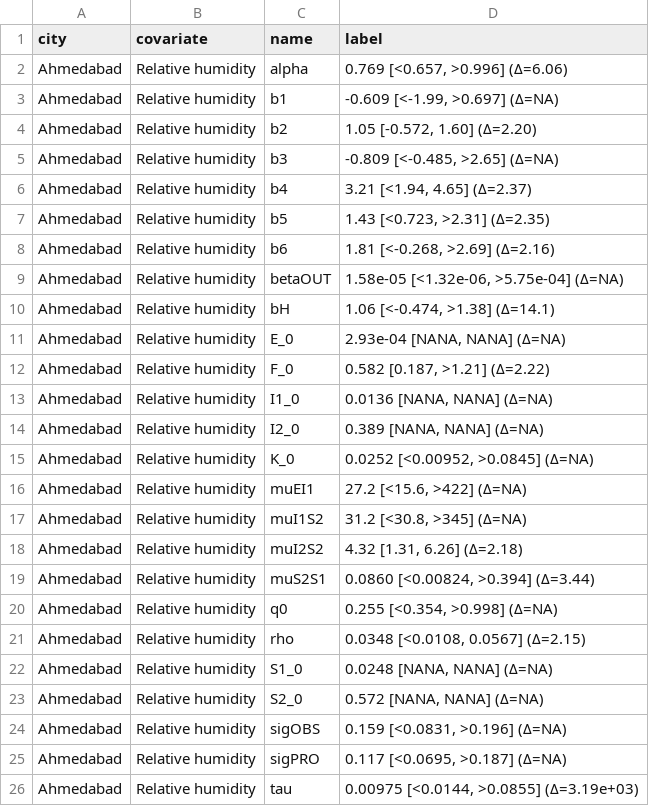
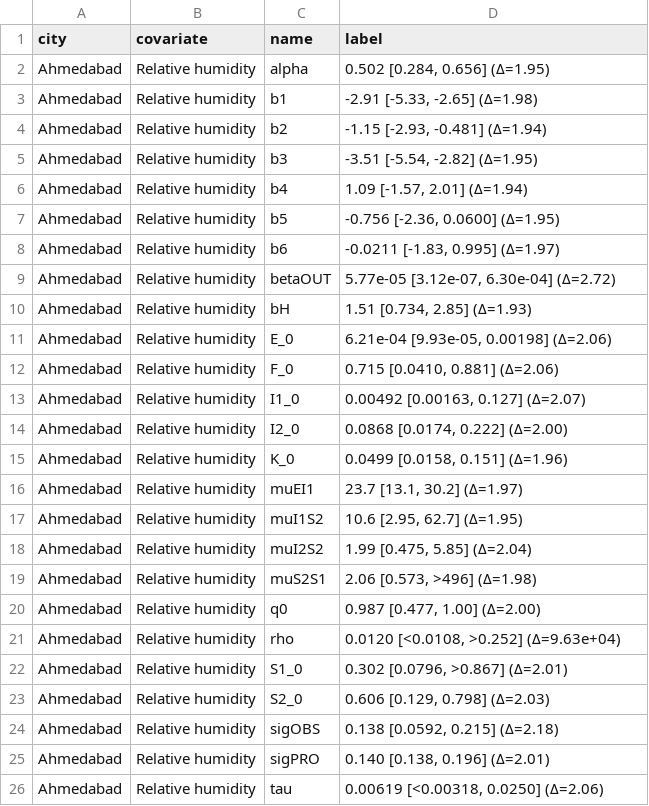
Before and after one commit to pascualgroup/RH_update_paper, a CSV file: figures/Ahmedabad_RH_parameters_profile.csv, drawn as a sheet.

```diff
--- a/figures/Ahmedabad_RH_parameters_profile.csv
+++ b/figures/Ahmedabad_RH_parameters_profile.csv
@@ -1,26 +1,26 @@
 city,covariate,name,label
-Ahmedabad,Relative humidity,alpha,"0.769 [<0.657, >0.996] (Δ=6.06)"
-Ahmedabad,Relative humidity,b1,"-0.609 [<-1.99, >0.697] (Δ=NA)"
-Ahmedabad,Relative humidity,b2,"1.05 [-0.572, 1.60] (Δ=2.20)"
-Ahmedabad,Relative humidity,b3,"-0.809 [<-0.485, >2.65] (Δ=NA)"
-Ahmedabad,Relative humidity,b4,"3.21 [<1.94, 4.65] (Δ=2.37)"
-Ahmedabad,Relative humidity,b5,"1.43 [<0.723, >2.31] (Δ=2.35)"
-Ahmedabad,Relative humidity,b6,"1.81 [<-0.268, >2.69] (Δ=2.16)"
-Ahmedabad,Relative humidity,betaOUT,"1.58e-05 [<1.32e-06, >5.75e-04] (Δ=NA)"
-Ahmedabad,Relative humidity,bH,"1.06 [<-0.474, >1.38] (Δ=14.1)"
-Ahmedabad,Relative humidity,E_0,"2.93e-04 [NANA, NANA] (Δ=NA)"
-Ahmedabad,Relative humidity,F_0,"0.582 [0.187, >1.21] (Δ=2.22)"
-Ahmedabad,Relative humidity,I1_0,"0.0136 [NANA, NANA] (Δ=NA)"
-Ahmedabad,Relative humidity,I2_0,"0.389 [NANA, NANA] (Δ=NA)"
-Ahmedabad,Relative humidity,K_0,"0.0252 [<0.00952, >0.0845] (Δ=NA)"
-Ahmedabad,Relative humidity,muEI1,"27.2 [<15.6, >422] (Δ=NA)"
-Ahmedabad,Relative humidity,muI1S2,"31.2 [<30.8, >345] (Δ=NA)"
-Ahmedabad,Relative humidity,muI2S2,"4.32 [1.31, 6.26] (Δ=2.18)"
-Ahmedabad,Relative humidity,muS2S1,"0.0860 [<0.00824, >0.394] (Δ=3.44)"
-Ahmedabad,Relative humidity,q0,"0.255 [<0.354, >0.998] (Δ=NA)"
-Ahmedabad,Relative humidity,rho,"0.0348 [<0.0108, 0.0567] (Δ=2.15)"
-Ahmedabad,Relative humidity,S1_0,"0.0248 [NANA, NANA] (Δ=NA)"
-Ahmedabad,Relative humidity,S2_0,"0.572 [NANA, NANA] (Δ=NA)"
-Ahmedabad,Relative humidity,sigOBS,"0.159 [<0.0831, >0.196] (Δ=NA)"
-Ahmedabad,Relative humidity,sigPRO,"0.117 [<0.0695, >0.187] (Δ=NA)"
-Ahmedabad,Relative humidity,tau,"0.00975 [<0.0144, >0.0855] (Δ=3.19e+03)"
+Ahmedabad,Relative humidity,alpha,"0.502 [0.284, 0.656] (Δ=1.95)"
+Ahmedabad,Relative humidity,b1,"-2.91 [-5.33, -2.65] (Δ=1.98)"
+Ahmedabad,Relative humidity,b2,"-1.15 [-2.93, -0.481] (Δ=1.94)"
+Ahmedabad,Relative humidity,b3,"-3.51 [-5.54, -2.82] (Δ=1.95)"
+Ahmedabad,Relative humidity,b4,"1.09 [-1.57, 2.01] (Δ=1.94)"
+Ahmedabad,Relative humidity,b5,"-0.756 [-2.36, 0.0600] (Δ=1.95)"
+Ahmedabad,Relative humidity,b6,"-0.0211 [-1.83, 0.995] (Δ=1.97)"
+Ahmedabad,Relative humidity,betaOUT,"5.77e-05 [3.12e-07, 6.30e-04] (Δ=2.72)"
+Ahmedabad,Relative humidity,bH,"1.51 [0.734, 2.85] (Δ=1.93)"
+Ahmedabad,Relative humidity,E_0,"6.21e-04 [9.93e-05, 0.00198] (Δ=2.06)"
+Ahmedabad,Relative humidity,F_0,"0.715 [0.0410, 0.881] (Δ=2.06)"
+Ahmedabad,Relative humidity,I1_0,"0.00492 [0.00163, 0.127] (Δ=2.07)"
+Ahmedabad,Relative humidity,I2_0,"0.0868 [0.0174, 0.222] (Δ=2.00)"
+Ahmedabad,Relative humidity,K_0,"0.0499 [0.0158, 0.151] (Δ=1.96)"
+Ahmedabad,Relative humidity,muEI1,"23.7 [13.1, 30.2] (Δ=1.97)"
+Ahmedabad,Relative humidity,muI1S2,"10.6 [2.95, 62.7] (Δ=1.95)"
+Ahmedabad,Relative humidity,muI2S2,"1.99 [0.475, 5.85] (Δ=2.04)"
+Ahmedabad,Relative humidity,muS2S1,"2.06 [0.573, >496] (Δ=1.98)"
+Ahmedabad,Relative humidity,q0,"0.987 [0.477, 1.00] (Δ=2.00)"
+Ahmedabad,Relative humidity,rho,"0.0120 [<0.0108, >0.252] (Δ=9.63e+04)"
+Ahmedabad,Relative humidity,S1_0,"0.302 [0.0796, >0.867] (Δ=2.01)"
+Ahmedabad,Relative humidity,S2_0,"0.606 [0.129, 0.798] (Δ=2.03)"
+Ahmedabad,Relative humidity,sigOBS,"0.138 [0.0592, 0.215] (Δ=2.18)"
+Ahmedabad,Relative humidity,sigPRO,"0.140 [0.138, 0.196] (Δ=2.01)"
+Ahmedabad,Relative humidity,tau,"0.00619 [<0.00318, 0.0250] (Δ=2.06)"
```
Also changed, not shown: figures/Ahmedabad_Max_Temp_parameters_profile.csv, figures/Surat_Max_Temp_parameters_profile.csv, 52 other files.
